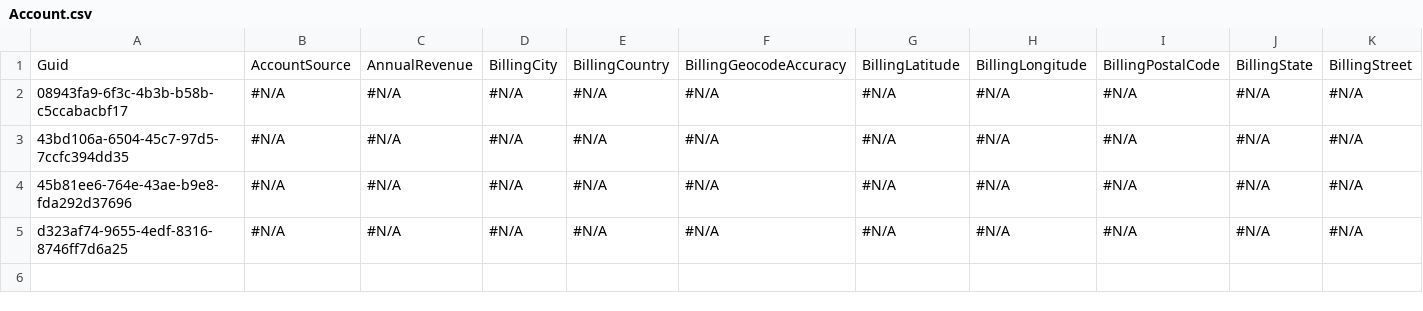
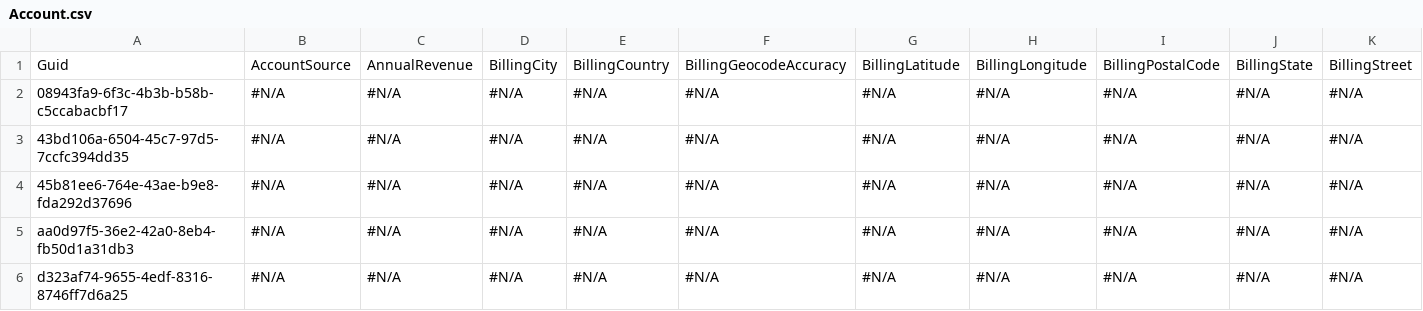
Before and after one commit to mmalanowski-vcs/sanity, a CSV file: Account.csv, drawn as a sheet; only a part is shown; rows hold the shown columns only; the diff names each change by its address in the sheet, - before the commit and + after, or states it on an @@ line.

```diff
--- a/Account.csv
+++ b/Account.csv
+row 5: aa0d97f5-36e2-42a0-8eb4-fb50d1a31db3 | #N/A | #N/A | #N/A | #N/A | #N/A | #N/A | #N/A | #N/A | #N/A | #N/A
```
